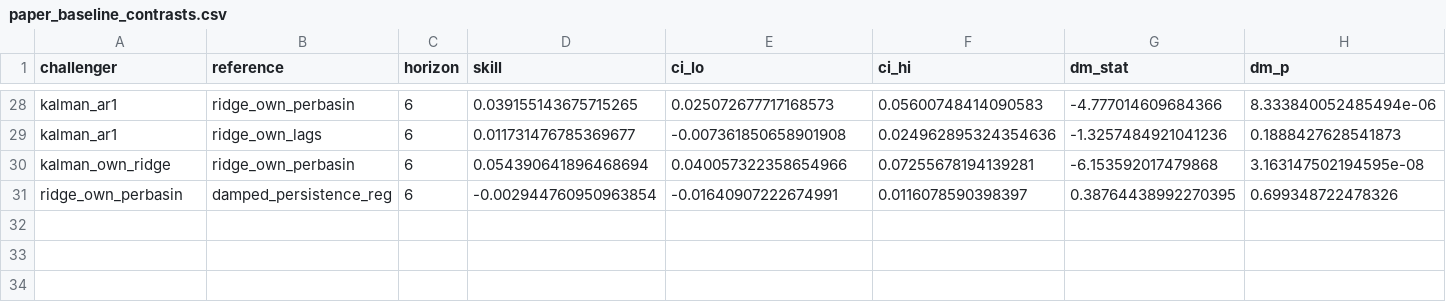
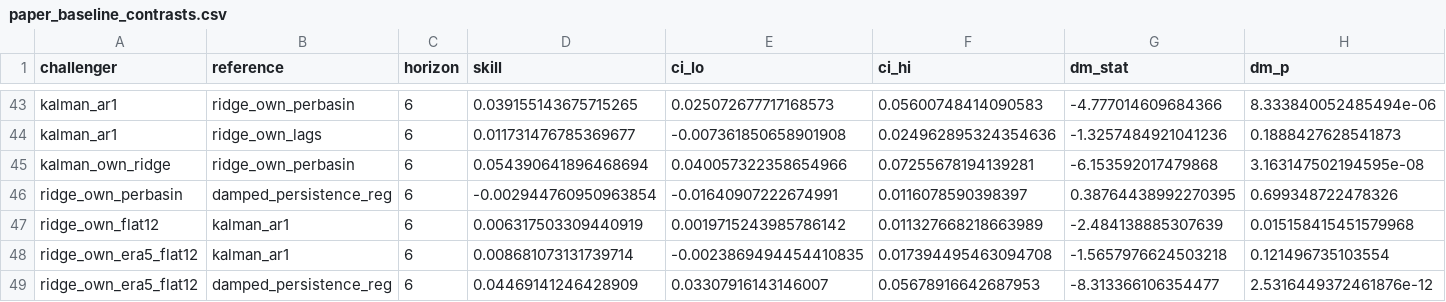
Before and after one commit to ishaankejriwal/graceseespaper, a CSV file: results/paper_baseline_contrasts.csv, drawn as a sheet; only a part is shown, gaps mark what is left out; the diff covers the shown part only; the diff names each change by its address in the sheet, - before the commit and + after, or states it on an @@ line.

Commit message:
WP6: CSR rerun of the new default tail, and the run-log entry
Reran build_li, flat12_ridge, kalman_mission, ladder, li_comparison,
conventional_metrics and manifest on CSR; figures deliberately not run. Every
archived row for a retained model reproduces to 0.0, li2026_csr_basin_forecasts.csv
is byte-identical after the rebuild, and the full test suite passes (28 tests).

Headline: the mission-split filter loses to the one-r Kalman at every lead
(-1.84% at h1 to -0.38% at h6, DM p 1.7e-07 to 6.0e-03), with 234 of 1170
basin-folds falling back to one r because fold f1 has fewer than 12 GRACE-FO
training months. The ridge correction over a flat 12-month window of filtered
state and ERA5 beats damped persistence by 12.2% at h1 and 13.2% at h6, and beats
the Kalman reference itself at every lead.

```diff
--- a/results/paper_baseline_contrasts.csv
+++ b/results/paper_baseline_contrasts.csv
+row 47: ridge_own_flat12 | kalman_ar1 | 6 | 0.006317503309440919 | 0.0019715243985786142 | 0.011327668218663989 | -2.484138885307639 | 0.015158415451579968
+row 48: ridge_own_era5_flat12 | kalman_ar1 | 6 | 0.008681073131739714 | -0.0023869494454410835 | 0.017394495463094708 | -1.5657976624503218 | 0.121496735103554
+row 49: ridge_own_era5_flat12 | damped_persistence_reg | 6 | 0.04469141246428909 | 0.03307916143146007 | 0.05678916642687953 | -8.313366106354477 | 2.5316449372461876e-12
```
Also changed, not shown: 15 added rows elsewhere in this file, results/SHA256_MANIFEST_LIVE.csv, results/paper_baseline_ladder.csv, 8 other files.
